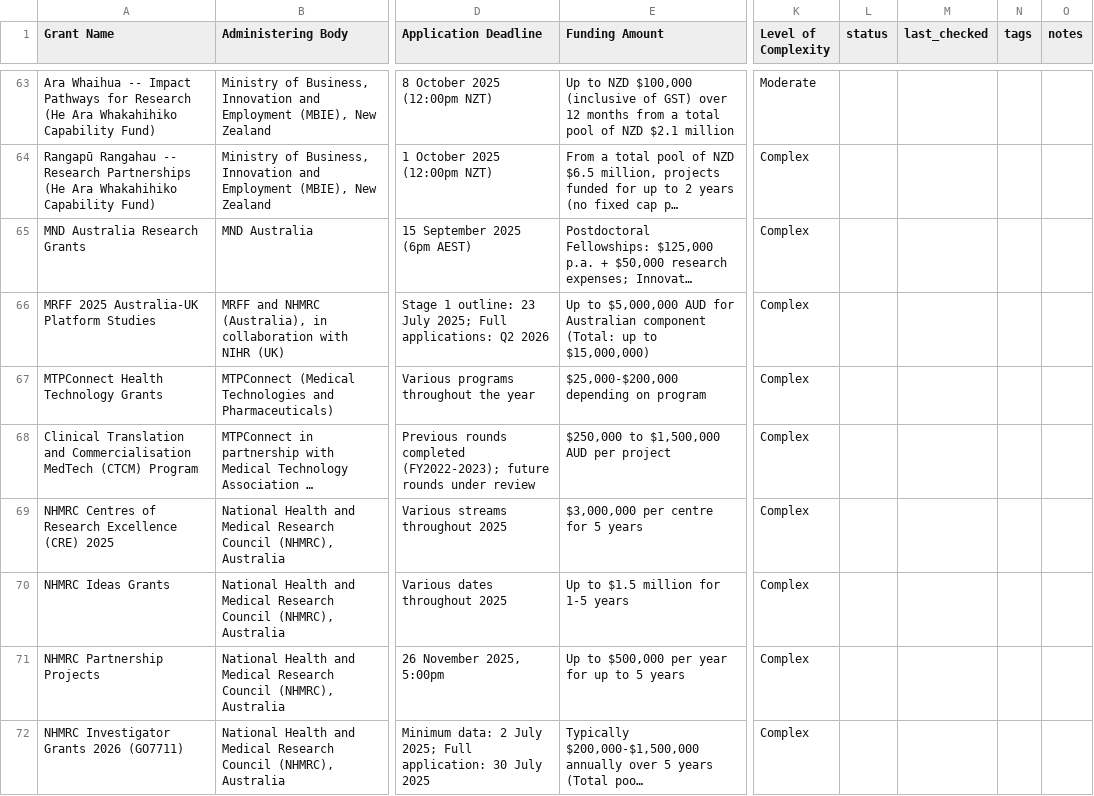
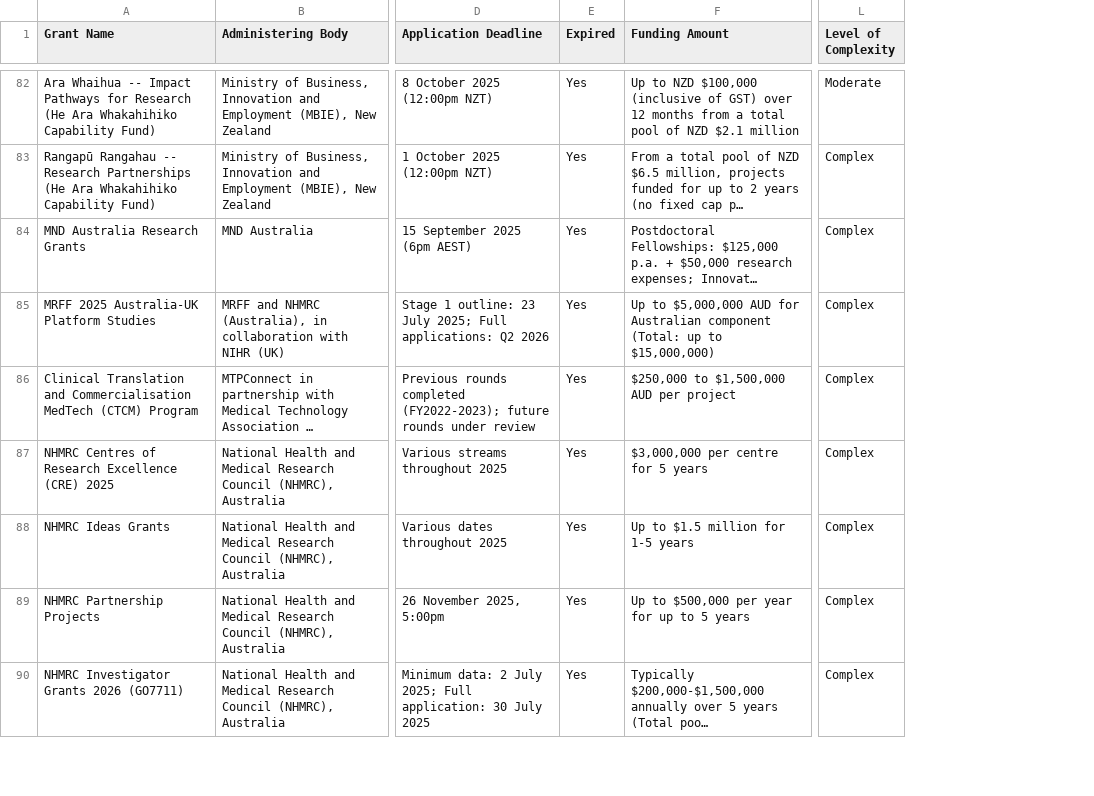
Before and after one commit to DigitalHealthCRC/digitalhealth-grants-explorer, a CSV file: data.csv, drawn as a sheet; only a part is shown, gaps mark what is left out; long unchanged cells end in …; removed rows and columns are numbered as before the commit, all else as after; the diff covers the shown part only; the diff names each change by its address in the sheet, - before the commit and + after, or states it on an @@ line.

Commit message:
Handle Expired column: update parsing and filter expired grants

```diff
--- a/data.csv
+++ b/data.csv
+column E (Expired), rows 82-90: all Yes
-column L (status), empty
-column M (last_checked), empty
-column N (tags), empty
-column O (notes), empty
@@ row 67 moved to row 27: MTPConnect Health Technology Grants @@
```
Also changed, not shown: 52 moved rows elsewhere in this file, 2 other files.
